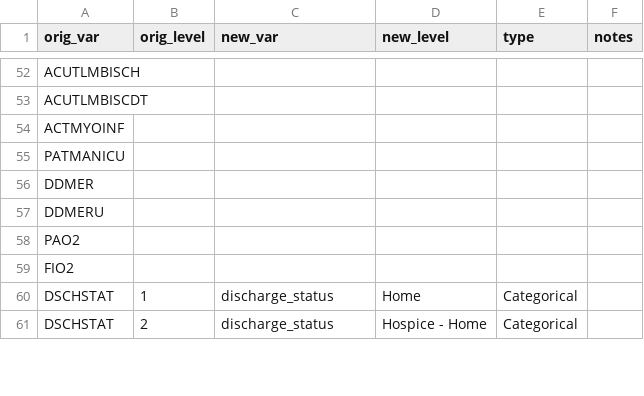
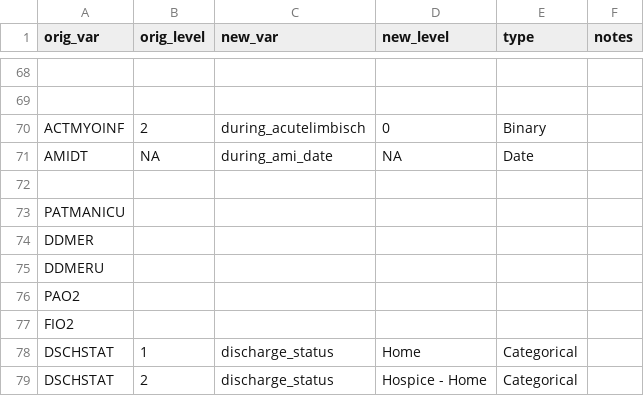
Before and after one commit to rsoren/aha_covid_dataprep_specs, a CSV file: variable_encoding.csv, drawn as a sheet; only a part is shown, gaps mark what is left out; addresses are those after the commit; the diff covers the shown part only; the diff names each change by its address in the sheet, - before the commit and + after, or states it on an @@ line.

```diff
--- a/variable_encoding.csv
+++ b/variable_encoding.csv
-A68 (orig_var): ACUTLMBISCH
+A68 (orig_var): (empty)
-A69 (orig_var): ACUTLMBISCDT
+A69 (orig_var): (empty)
+row 70: ACTMYOINF | 2 | during_acutelimbisch | 0 | Binary
+row 71: AMIDT | NA | during_ami_date | NA | Date
-A72 (orig_var): ACTMYOINF
+A72 (orig_var): (empty)
```
Also changed, not shown: 25 added rows and 9 removed rows elsewhere in this file.
